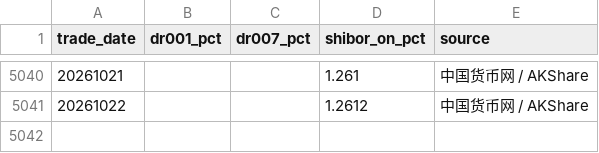
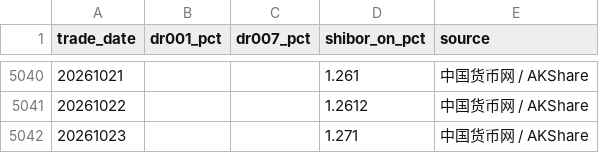
Before and after one commit to littlepeachh/macroscope-dashboard-v9, a CSV file: data/liquidity.csv, drawn as a sheet; only a part is shown, gaps mark what is left out; the diff names each change by its address in the sheet, - before the commit and + after, or states it on an @@ line.

```diff
--- a/data/liquidity.csv
+++ b/data/liquidity.csv
+row 5042: 20261023 |  |  | 1.271 | 中国货币网 / AKShare
```
Also changed, not shown: data/macro.csv, 3 other files.
